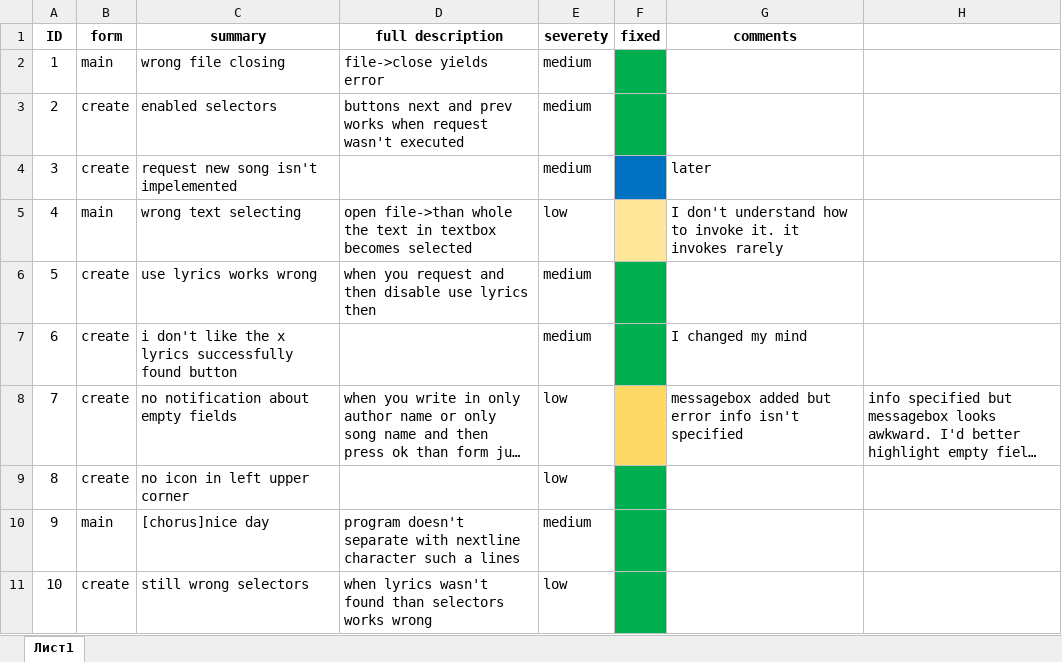
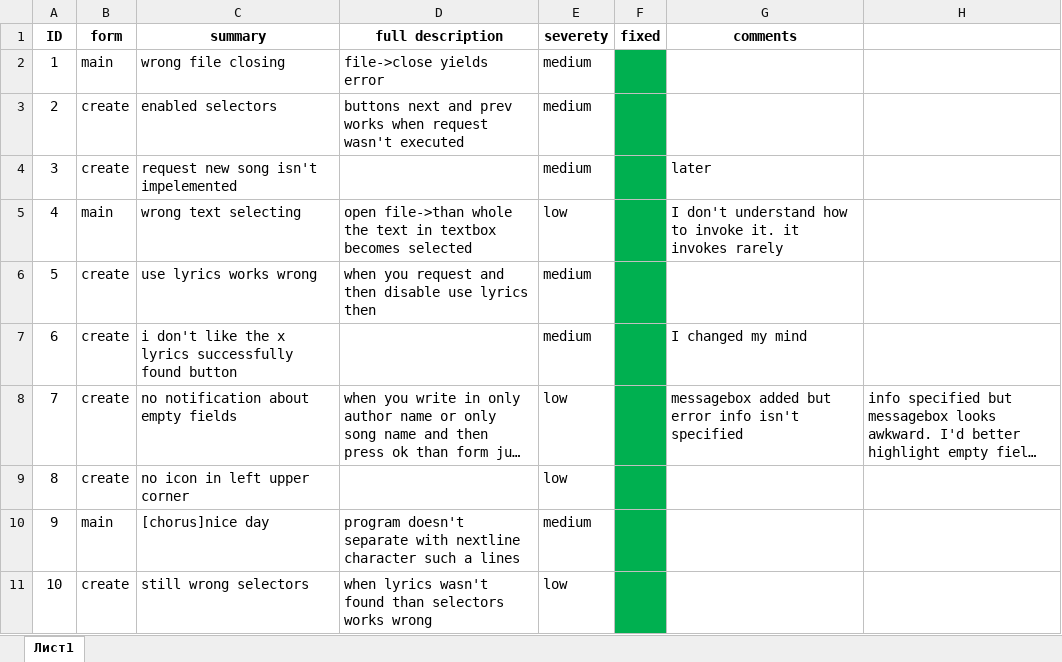
Before and after one commit to Slowpool/Blopnote, an Excel workbook: Blopnote/blopnote bugs and notes.xlsx, sheet Лист1, drawn as a sheet; only a part is shown; long unchanged cells end in …; values as stored, in another font and other column widths than the file's, no borders; the diff covers the shown part only; the diff names each change by its address in the sheet, - before the commit and + after, or states it on an @@ line.

```diff
--- a/Blopnote/blopnote bugs and notes.xlsx (sheet Лист1)
+++ b/Blopnote/blopnote bugs and notes.xlsx (sheet Лист1)
-F4 fill: #0070C0
+F4 fill: #00B050
-F5 fill: #FFE699
+F5 fill: #00B050
-F8 fill: #FFD966
+F8 fill: #00B050
```
Also changed, not shown: 3 edited cells and cell formats elsewhere in this sheet, 5 other files.
